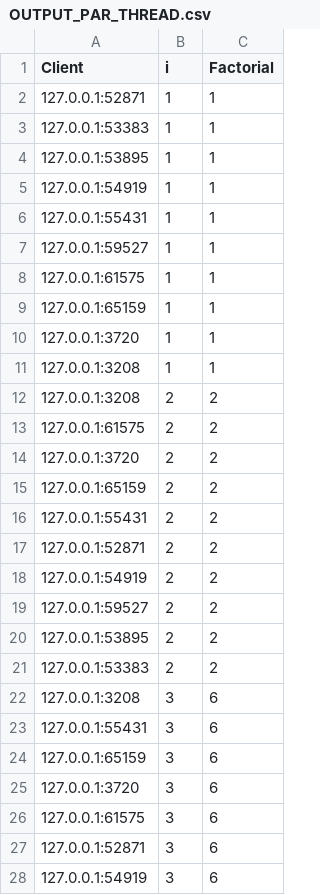
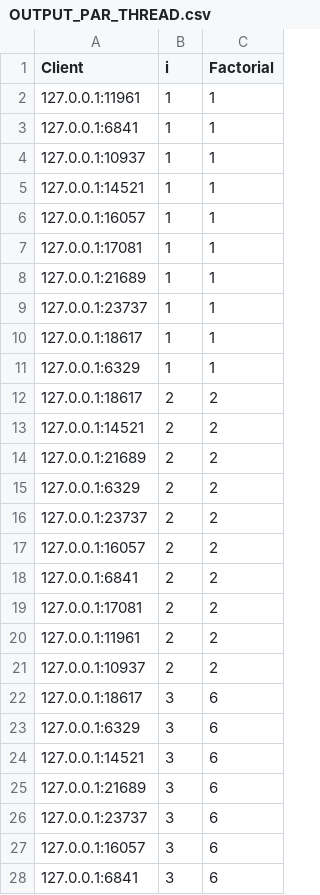
Before and after one commit to madhava20217/Client-Server-programs-using-Fork-PFork-and-others, a CSV file: OUTPUT_PAR_THREAD.csv, drawn as a sheet; only a part is shown; the diff covers the shown part only.

```diff
--- a/OUTPUT_PAR_THREAD.csv
+++ b/OUTPUT_PAR_THREAD.csv
@@ -1,28 +1,28 @@
 Client,i,Factorial
-127.0.0.1:52871,1,1
-127.0.0.1:53383,1,1
-127.0.0.1:53895,1,1
-127.0.0.1:54919,1,1
-127.0.0.1:55431,1,1
-127.0.0.1:59527,1,1
-127.0.0.1:61575,1,1
-127.0.0.1:65159,1,1
-127.0.0.1:3720,1,1
-127.0.0.1:3208,1,1
-127.0.0.1:3208,2,2
-127.0.0.1:61575,2,2
-127.0.0.1:3720,2,2
-127.0.0.1:65159,2,2
-127.0.0.1:55431,2,2
-127.0.0.1:52871,2,2
-127.0.0.1:54919,2,2
-127.0.0.1:59527,2,2
-127.0.0.1:53895,2,2
-127.0.0.1:53383,2,2
-127.0.0.1:3208,3,6
-127.0.0.1:55431,3,6
-127.0.0.1:65159,3,6
-127.0.0.1:3720,3,6
-127.0.0.1:61575,3,6
-127.0.0.1:52871,3,6
-127.0.0.1:54919,3,6
+127.0.0.1:11961,1,1
+127.0.0.1:6841,1,1
+127.0.0.1:10937,1,1
+127.0.0.1:14521,1,1
+127.0.0.1:16057,1,1
+127.0.0.1:17081,1,1
+127.0.0.1:21689,1,1
+127.0.0.1:23737,1,1
+127.0.0.1:18617,1,1
+127.0.0.1:6329,1,1
+127.0.0.1:18617,2,2
+127.0.0.1:14521,2,2
+127.0.0.1:21689,2,2
+127.0.0.1:6329,2,2
+127.0.0.1:23737,2,2
+127.0.0.1:16057,2,2
+127.0.0.1:6841,2,2
+127.0.0.1:17081,2,2
+127.0.0.1:11961,2,2
+127.0.0.1:10937,2,2
+127.0.0.1:18617,3,6
+127.0.0.1:6329,3,6
+127.0.0.1:14521,3,6
+127.0.0.1:21689,3,6
+127.0.0.1:23737,3,6
+127.0.0.1:16057,3,6
+127.0.0.1:6841,3,6
```
Also changed, not shown: 173 edited cells elsewhere in this file, 3 other files.
